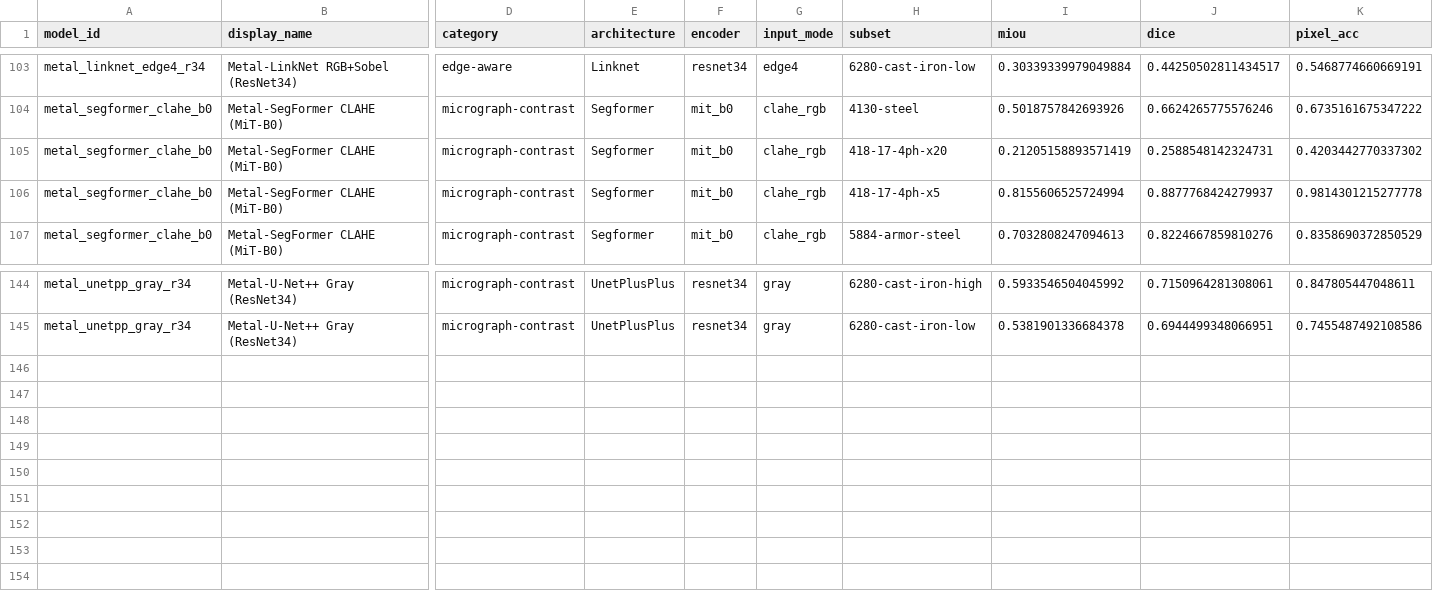
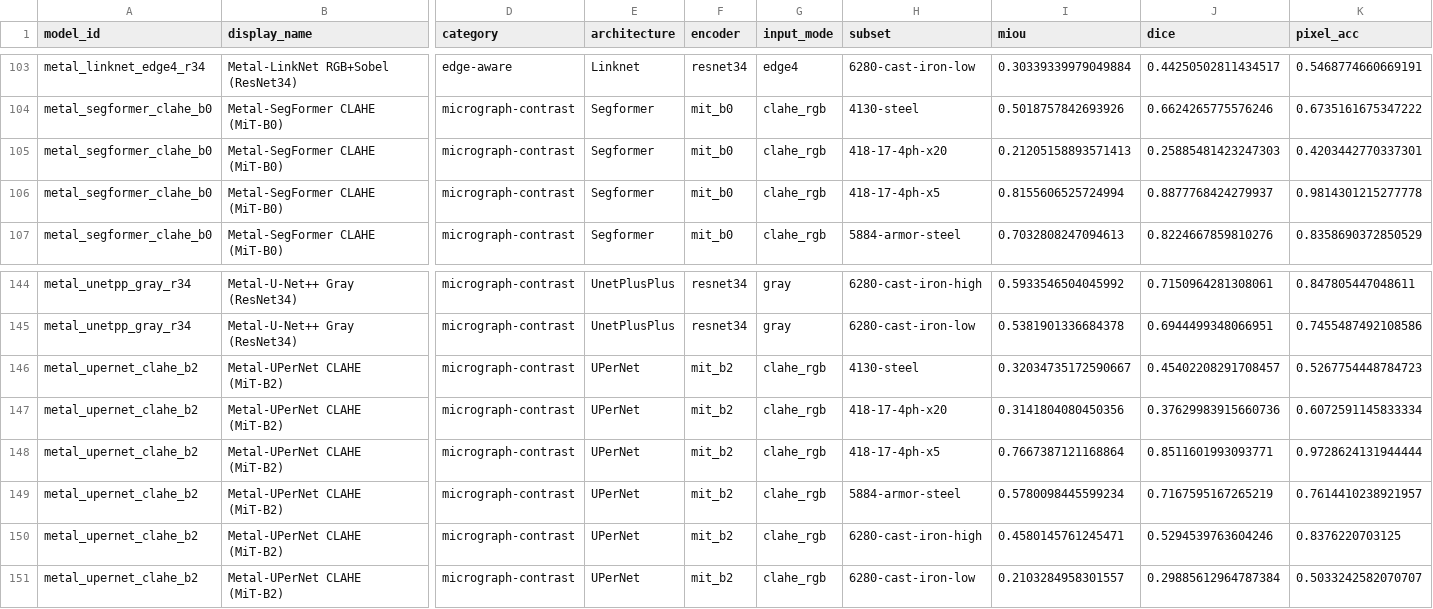
Before and after one commit to scientific-computing-user/amam-benchmark-site, a CSV file: repro/results/deep_survey/deep_per_subset.csv, drawn as a sheet; only a part is shown, gaps mark what is left out; rows hold the shown columns only; the diff names each change by its address in the sheet, - before the commit and + after, or states it on an @@ line.

Commit message:
repro(nosplit): run deep metal_upernet_clahe_b2 on 128 pairs

```diff
--- a/repro/results/deep_survey/deep_per_subset.csv
+++ b/repro/results/deep_survey/deep_per_subset.csv
-I105 (miou): 0.21205158893571419
+I105 (miou): 0.21205158893571413
-J105 (dice): 0.2588548142324731
+J105 (dice): 0.25885481423247303
-K105 (pixel_acc): 0.4203442770337302
+K105 (pixel_acc): 0.4203442770337301
+row 146: metal_upernet_clahe_b2 | Metal-UPerNet CLAHE (MiT-B2) | micrograph-contrast | UPerNet | mit_b2 | clahe_rgb | 4130-steel | 0.32034735172590667 | 0.45402208291708457 | 0.5267754448784723
+row 147: metal_upernet_clahe_b2 | Metal-UPerNet CLAHE (MiT-B2) | micrograph-contrast | UPerNet | mit_b2 | clahe_rgb | 418-17-4ph-x20 | 0.3141804080450356 | 0.37629983915660736 | 0.6072591145833334
+row 148: metal_upernet_clahe_b2 | Metal-UPerNet CLAHE (MiT-B2) | micrograph-contrast | UPerNet | mit_b2 | clahe_rgb | 418-17-4ph-x5 | 0.7667387121168864 | 0.8511601993093771 | 0.9728624131944444
+row 149: metal_upernet_clahe_b2 | Metal-UPerNet CLAHE (MiT-B2) | micrograph-contrast | UPerNet | mit_b2 | clahe_rgb | 5884-armor-steel | 0.5780098445599234 | 0.7167595167265219 | 0.7614410238921957
+row 150: metal_upernet_clahe_b2 | Metal-UPerNet CLAHE (MiT-B2) | micrograph-contrast | UPerNet | mit_b2 | clahe_rgb | 6280-cast-iron-high | 0.4580145761245471 | 0.5294539763604246 | 0.8376220703125
+row 151: metal_upernet_clahe_b2 | Metal-UPerNet CLAHE (MiT-B2) | micrograph-contrast | UPerNet | mit_b2 | clahe_rgb | 6280-cast-iron-low | 0.2103284958301557 | 0.29885612964787384 | 0.5033242582070707
```
Also changed, not shown: repro/results/deep_survey/deep_macro_over_subsets.csv, repro/results/deep_survey/deep_metallography_summary.csv, 4 other files.
